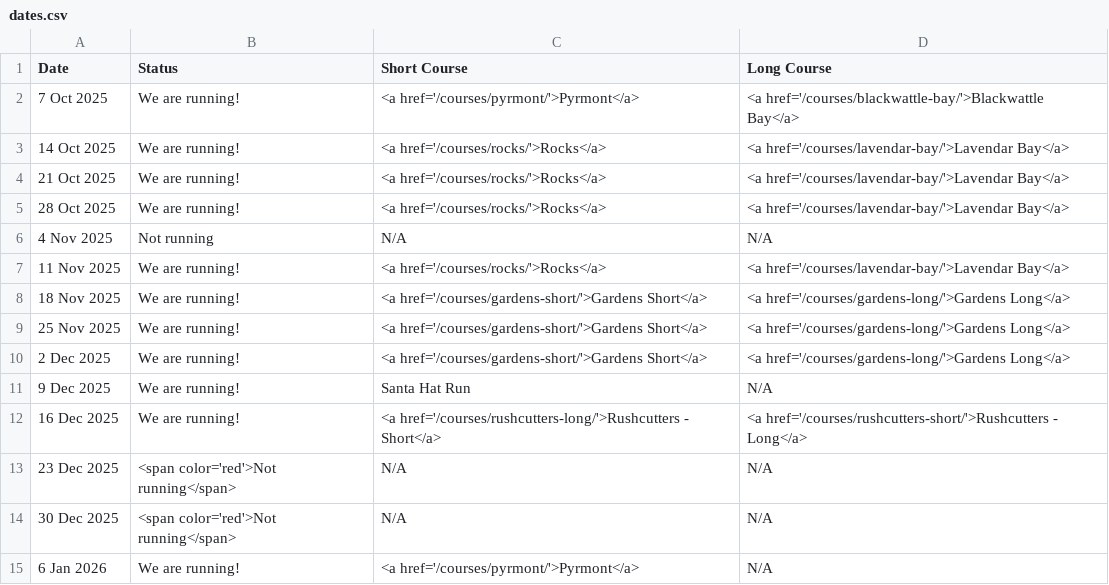
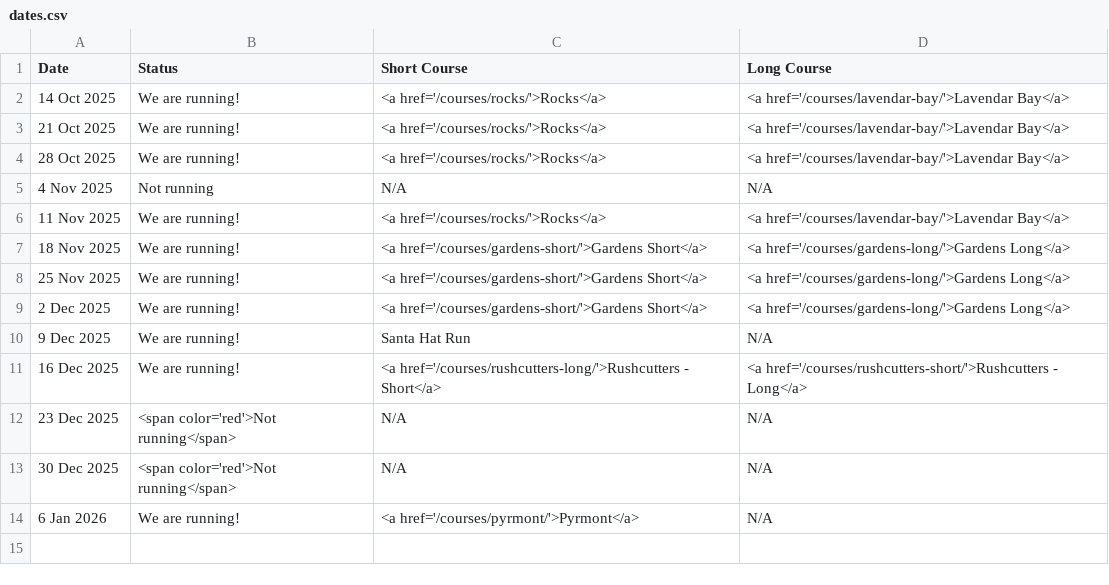
Before and after one commit to rwkura/rwkura.github.io, a CSV file: _data/dates.csv, drawn as a sheet; the diff names each change by its address in the sheet, - before the commit and + after, or states it on an @@ line.

```diff
--- a/_data/dates.csv
+++ b/_data/dates.csv
-row 2: 7 Oct 2025 | We are running! | <a href='/courses/pyrmont/'>Pyrmont</a> | <a href='/courses/blackwattle-bay/'>Blackwattle Bay</a>
```
